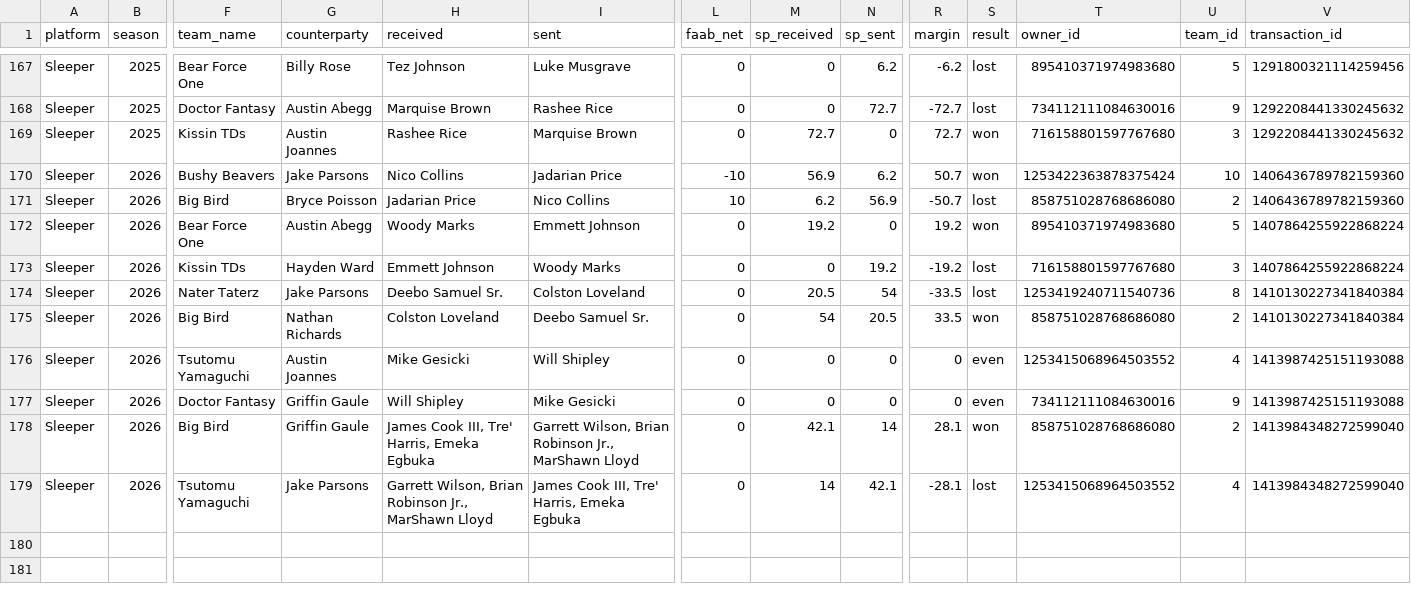
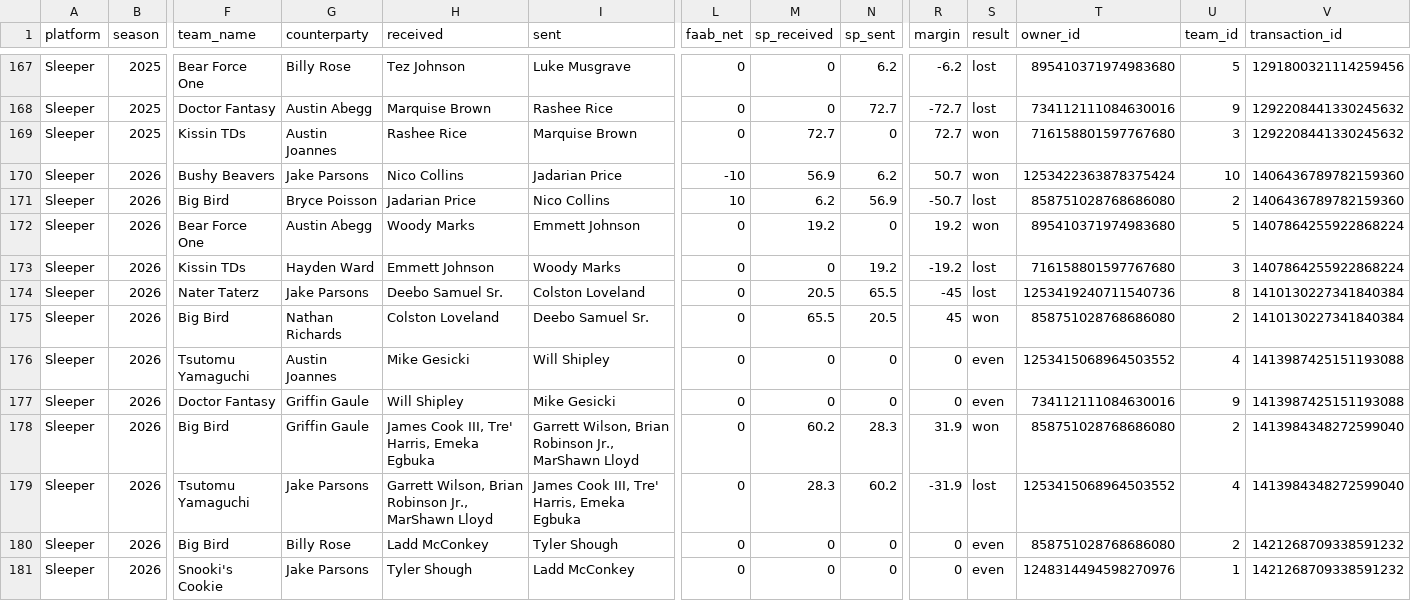
Before and after one commit to Tlrose522/nwo-sip-boyz-history, a CSV file: data/raw/trade-ledger.csv, drawn as a sheet; only a part is shown, gaps mark what is left out; rows hold the shown columns only; the diff names each change by its address in the sheet, - before the commit and + after, or states it on an @@ line.

```diff
--- a/data/raw/trade-ledger.csv
+++ b/data/raw/trade-ledger.csv
-N174 (sp_sent): 54
+N174 (sp_sent): 65.5
-R174 (margin): -33.5
+R174 (margin): -45
-M175 (sp_received): 54
+M175 (sp_received): 65.5
-R175 (margin): 33.5
+R175 (margin): 45
-M178 (sp_received): 42.1
+M178 (sp_received): 60.2
-N178 (sp_sent): 14
+N178 (sp_sent): 28.3
-R178 (margin): 28.1
+R178 (margin): 31.9
-M179 (sp_received): 14
+M179 (sp_received): 28.3
-N179 (sp_sent): 42.1
+N179 (sp_sent): 60.2
-R179 (margin): -28.1
+R179 (margin): -31.9
+row 180: Sleeper | 2026 | Big Bird | Billy Rose | Ladd McConkey | Tyler Shough | 0 | 0 | 0 | 0 | even | 858751028768686080 | 2 | 1421268709338591232
+row 181: Sleeper | 2026 | Snooki's Cookie | Jake Parsons | Tyler Shough | Ladd McConkey | 0 | 0 | 0 | 0 | even | 1248314494598270976 | 1 | 1421268709338591232
```
Also changed, not shown: data/raw/draft-grades.csv, data/raw/matchups.csv, 9 other files.
